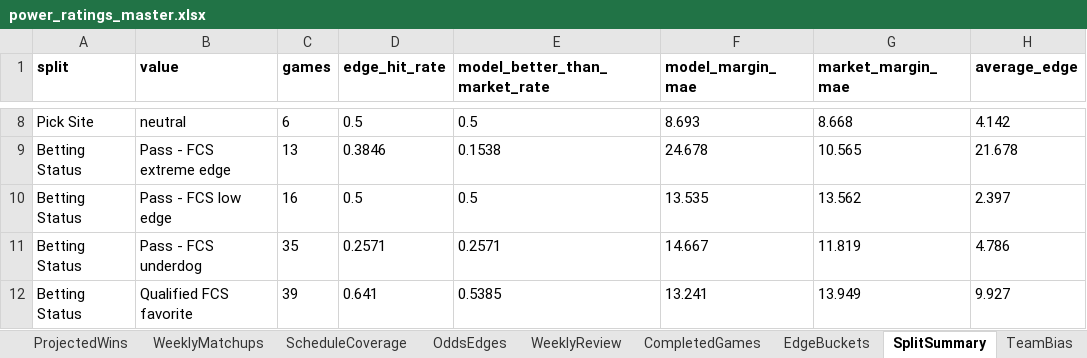
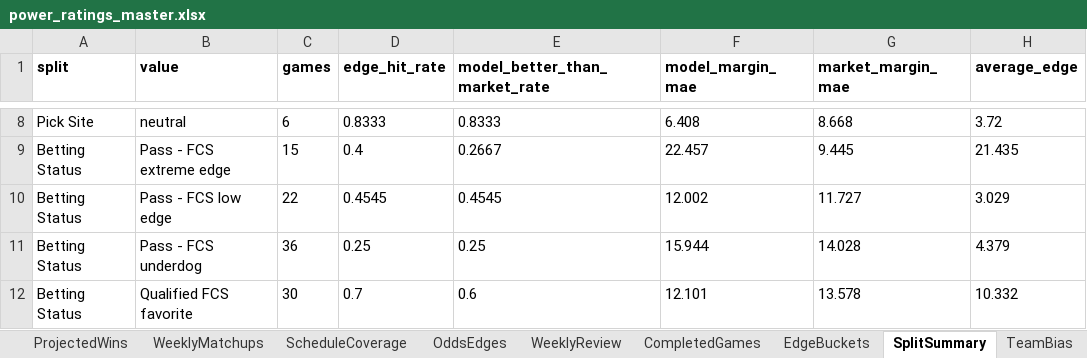
Before and after one commit to Niekamp22/College-Football-Power-Rankings, an Excel workbook: output/power_ratings_master.xlsx, sheet SplitSummary, drawn as a sheet; only a part is shown, gaps mark what is left out; values as stored, in another font and other column widths than the file's, no borders; the diff covers the shown part only; the diff names each change by its address in the sheet, - before the commit and + after, or states it on an @@ line.

```diff
--- a/output/power_ratings_master.xlsx (sheet SplitSummary)
+++ b/output/power_ratings_master.xlsx (sheet SplitSummary)
-D8 (edge_hit_rate): 0.5
+D8 (edge_hit_rate): 0.8333
-E8 (model_better_than_market_rate): 0.5
+E8 (model_better_than_market_rate): 0.8333
-F8 (model_margin_mae): 8.693
+F8 (model_margin_mae): 6.408
-H8 (average_edge): 4.142
+H8 (average_edge): 3.72
-C9 (games): 13
+C9 (games): 15
-D9 (edge_hit_rate): 0.3846
+D9 (edge_hit_rate): 0.4
-E9 (model_better_than_market_rate): 0.1538
+E9 (model_better_than_market_rate): 0.2667
-F9 (model_margin_mae): 24.678
+F9 (model_margin_mae): 22.457
-G9 (market_margin_mae): 10.565
+G9 (market_margin_mae): 9.445
-H9 (average_edge): 21.678
+H9 (average_edge): 21.435
-C10 (games): 16
+C10 (games): 22
-D10 (edge_hit_rate): 0.5
+D10 (edge_hit_rate): 0.4545
-E10 (model_better_than_market_rate): 0.5
+E10 (model_better_than_market_rate): 0.4545
-F10 (model_margin_mae): 13.535
+F10 (model_margin_mae): 12.002
-G10 (market_margin_mae): 13.562
+G10 (market_margin_mae): 11.727
-H10 (average_edge): 2.397
+H10 (average_edge): 3.029
-C11 (games): 35
+C11 (games): 36
-D11 (edge_hit_rate): 0.2571
+D11 (edge_hit_rate): 0.25
-E11 (model_better_than_market_rate): 0.2571
+E11 (model_better_than_market_rate): 0.25
-F11 (model_margin_mae): 14.667
+F11 (model_margin_mae): 15.944
-G11 (market_margin_mae): 11.819
+G11 (market_margin_mae): 14.028
-H11 (average_edge): 4.786
+H11 (average_edge): 4.379
-C12 (games): 39
+C12 (games): 30
-D12 (edge_hit_rate): 0.641
+D12 (edge_hit_rate): 0.7
-E12 (model_better_than_market_rate): 0.5385
+E12 (model_better_than_market_rate): 0.6
-F12 (model_margin_mae): 13.241
+F12 (model_margin_mae): 12.101
-G12 (market_margin_mae): 13.949
+G12 (market_margin_mae): 13.578
-H12 (average_edge): 9.927
+H12 (average_edge): 10.332
```
Also changed, not shown: 1 added row and 57 edited cells elsewhere in this sheet, sheet WeeklyMatchups, sheet Rankings, sheet TeamBias, sheet OddsEdges, sheet ProjectedWins, sheet BacktestGames, 10 more sheets, output/power_ratings_final.xlsx, 29 other files.
